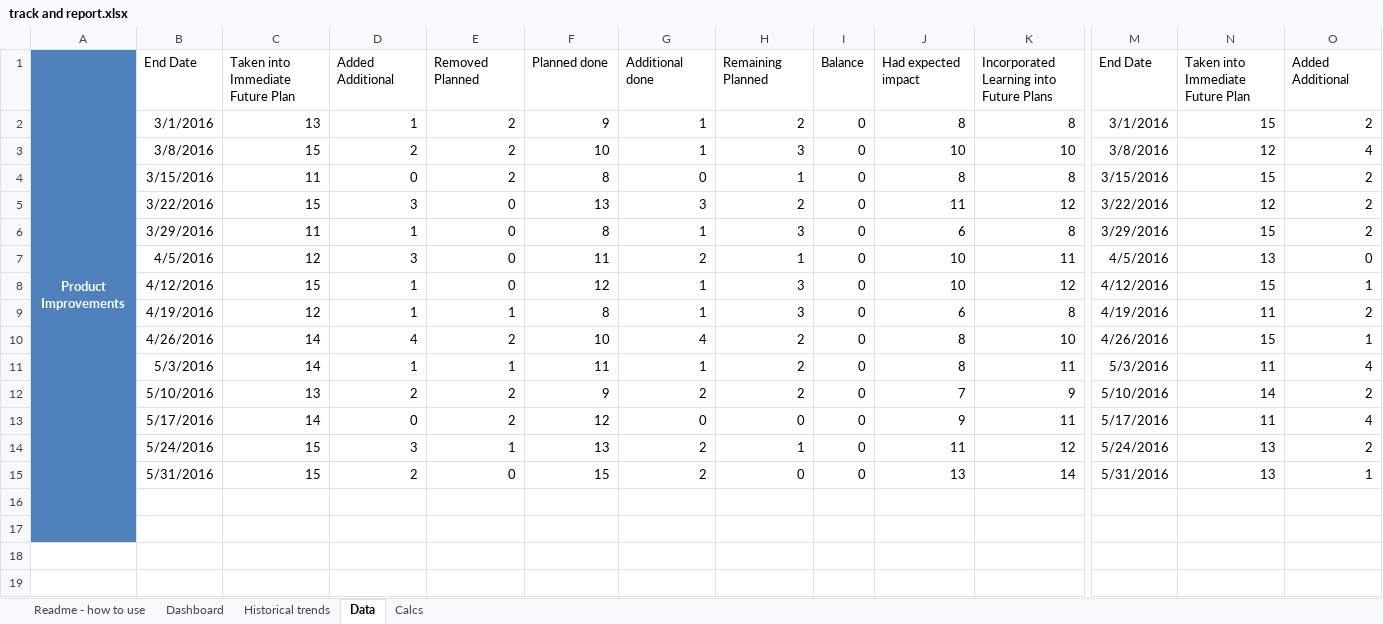
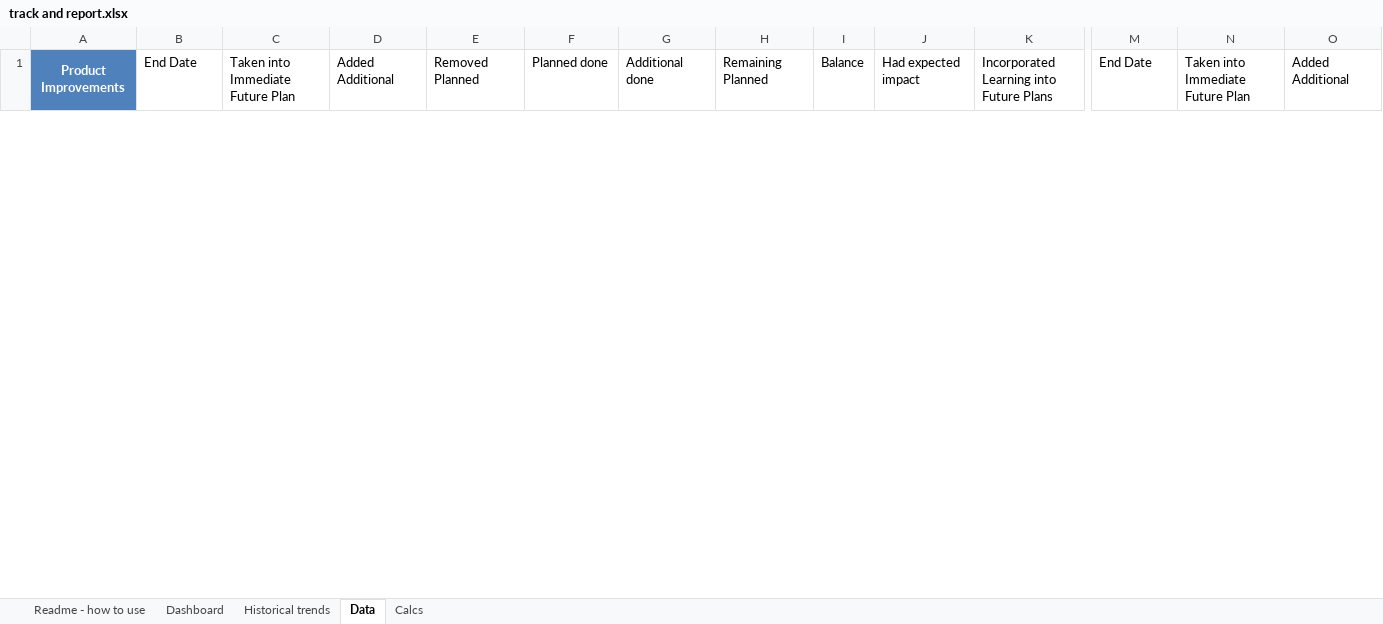
Before and after one commit to QuantitativeImprovement/welcome-kit, an Excel workbook: track and report.xlsx, sheet Data, drawn as a sheet; only a part is shown, gaps mark what is left out; values as stored, in another font and other column widths than the file's, no borders; conditional formats and table styles not drawn; removed rows and columns are numbered as before the commit, all else as after; rows hold the shown columns only; the diff covers the shown part only; the diff names each change by its address in the sheet, - before the commit and + after, or states it on an @@ line.

Commit message:
First full table on the dash is complete. It shows planning capacities (sustainability and product), based on historical actuals + budget split + next demo date.

```diff
--- a/track and report.xlsx (sheet Data)
+++ b/track and report.xlsx (sheet Data)
-row 2:  | 3/1/2016 | 13 | 1 | 2 | 9 | 1 | 2 | 0 | 8 | 8 | 3/1/2016 | 15 | 2
-row 3:  | 3/8/2016 | 15 | 2 | 2 | 10 | 1 | 3 | 0 | 10 | 10 | 3/8/2016 | 12 | 4
-row 4:  | 3/15/2016 | 11 | 0 | 2 | 8 | 0 | 1 | 0 | 8 | 8 | 3/15/2016 | 15 | 2
-row 5:  | 3/22/2016 | 15 | 3 | 0 | 13 | 3 | 2 | 0 | 11 | 12 | 3/22/2016 | 12 | 2
-row 6:  | 3/29/2016 | 11 | 1 | 0 | 8 | 1 | 3 | 0 | 6 | 8 | 3/29/2016 | 15 | 2
-row 7:  | 4/5/2016 | 12 | 3 | 0 | 11 | 2 | 1 | 0 | 10 | 11 | 4/5/2016 | 13 | 0
-row 8:  | 4/12/2016 | 15 | 1 | 0 | 12 | 1 | 3 | 0 | 10 | 12 | 4/12/2016 | 15 | 1
-row 9:  | 4/19/2016 | 12 | 1 | 1 | 8 | 1 | 3 | 0 | 6 | 8 | 4/19/2016 | 11 | 2
-row 10:  | 4/26/2016 | 14 | 4 | 2 | 10 | 4 | 2 | 0 | 8 | 10 | 4/26/2016 | 15 | 1
-row 11:  | 5/3/2016 | 14 | 1 | 1 | 11 | 1 | 2 | 0 | 8 | 11 | 5/3/2016 | 11 | 4
-row 12:  | 5/10/2016 | 13 | 2 | 2 | 9 | 2 | 2 | 0 | 7 | 9 | 5/10/2016 | 14 | 2
-row 13:  | 5/17/2016 | 14 | 0 | 2 | 12 | 0 | 0 | 0 | 9 | 11 | 5/17/2016 | 11 | 4
-row 14:  | 5/24/2016 | 15 | 3 | 1 | 13 | 2 | 1 | 0 | 11 | 12 | 5/24/2016 | 13 | 2
-row 15:  | 5/31/2016 | 15 | 2 | 0 | 15 | 2 | 0 | 0 | 13 | 14 | 5/31/2016 | 13 | 1
-row 16: (empty)
-row 17: (empty)
-row 18: (empty)
-row 19: (empty)
```
Also changed, not shown: 35 added rows and 16 removed rows elsewhere in this sheet, sheet Calcs, sheet Dashboard, sheet Readme - how to use.
